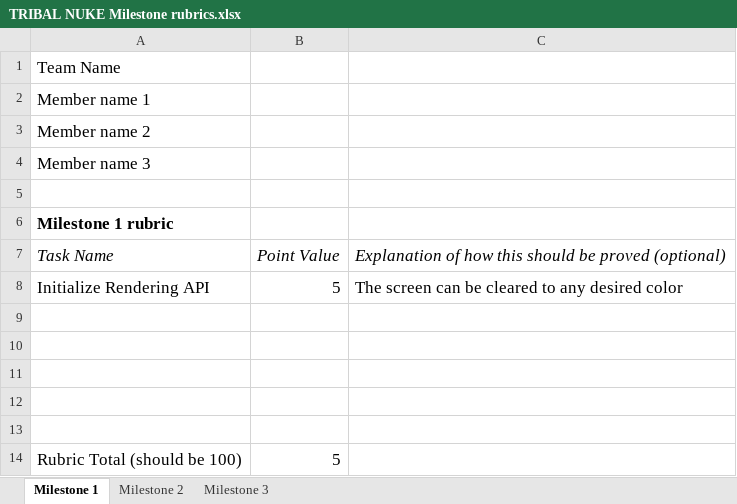
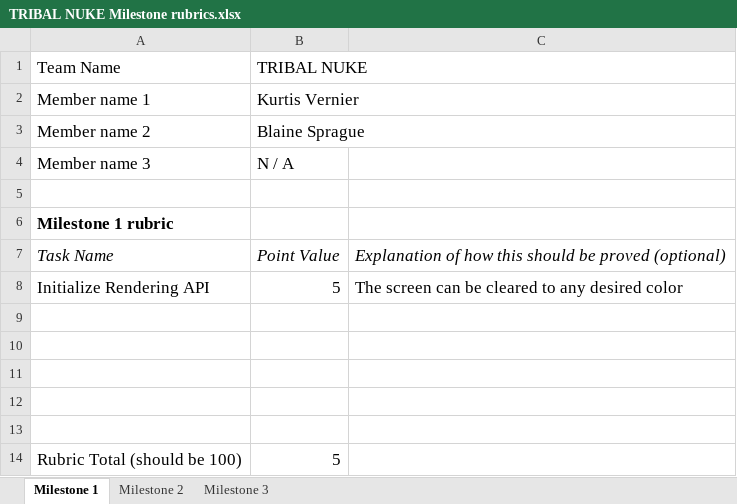
Before and after one commit to bearbos/RTA2016, an Excel workbook: TRIBAL NUKE Milestone rubrics.xlsx, sheet Milestone 1, drawn as a sheet; values as stored, in another font and other column widths than the file's, no borders; the diff names each change by its address in the sheet, - before the commit and + after, or states it on an @@ line.

Commit message:
Added team name to the rubric

```diff
--- a/TRIBAL NUKE Milestone rubrics.xlsx (sheet Milestone 1)
+++ b/TRIBAL NUKE Milestone rubrics.xlsx (sheet Milestone 1)
-B1: (empty)
+B1: TRIBAL NUKE
-B2 (TRIBAL NUKE): (empty)
+B2 (TRIBAL NUKE): Kurtis Vernier
-B3 (TRIBAL NUKE): (empty)
+B3 (TRIBAL NUKE): Blaine Sprague
-B4 (TRIBAL NUKE): (empty)
+B4 (TRIBAL NUKE): N / A
```
